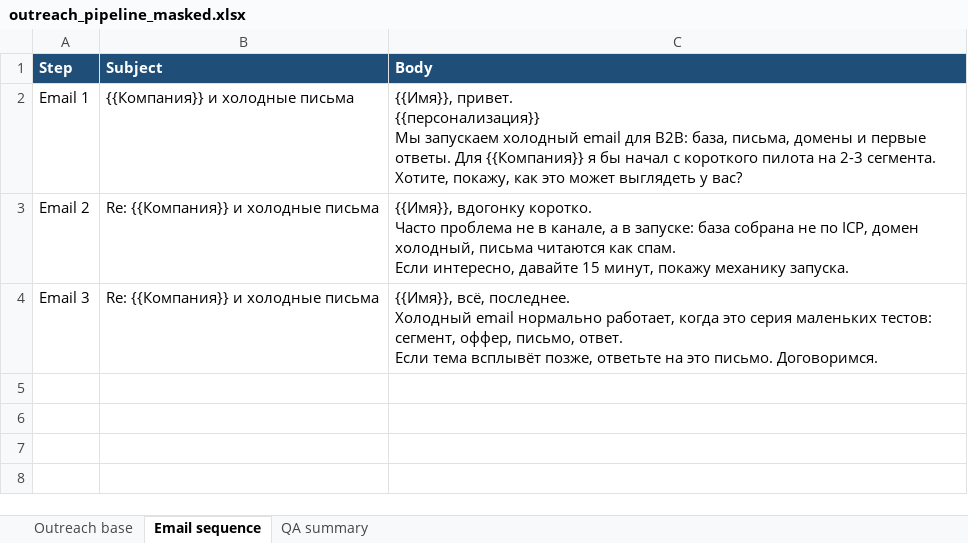
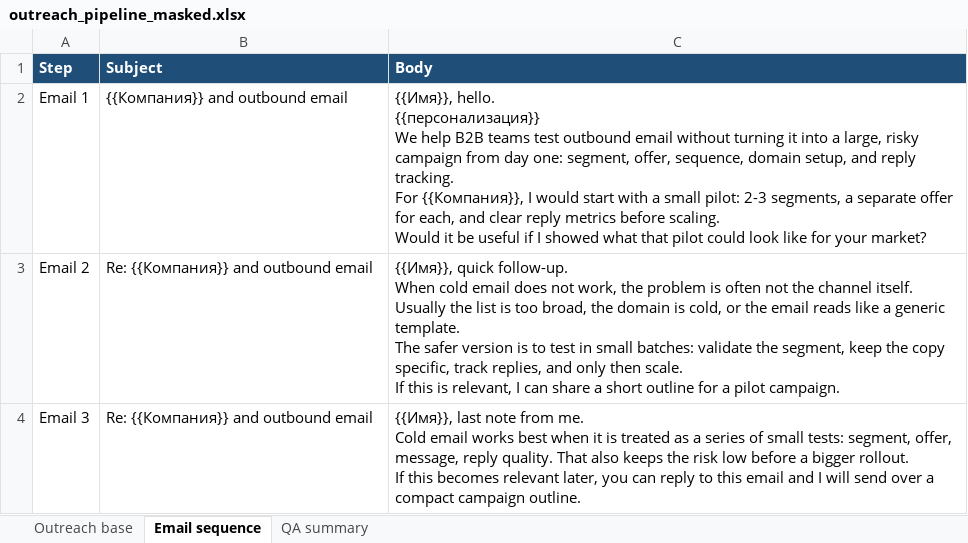
Before and after one commit to IliaMalkin/b2b-outreach-pipeline, an Excel workbook: outputs/outreach_pipeline_masked.xlsx, sheet Email sequence, drawn as a sheet; values as stored, in another font and other column widths than the file's, no borders; ↵ is a line break in a cell; the diff names each change by its address in the sheet, - before the commit and + after, or states it on an @@ line.

Commit message:
Position outreach pipeline for AI portfolio

```diff
--- a/outputs/outreach_pipeline_masked.xlsx (sheet Email sequence)
+++ b/outputs/outreach_pipeline_masked.xlsx (sheet Email sequence)
-B2 (Subject): {{Компания}} и холодные письма
+B2 (Subject): {{Компания}} and outbound email
-C2 (Body): {{Имя}}, привет. ↵ {{персонализация}} ↵ Мы запускаем холодный email для B2B: база, письма, домены и первые ответы. Для {{Компания}} я бы начал с короткого пилота на 2-3 сегмента. ↵ Хотите, покажу, как это может выглядеть у вас?
+C2 (Body): {{Имя}}, hello. ↵ {{персонализация}} ↵ We help B2B teams test outbound email without turning it into a large, risky campaign from day one: segment, offer, sequence, domain setup, and reply tracking. ↵ For {{Компания}}, I would start with a small pilot: 2-3 segments, a separate offer for each, and clear reply metrics before scaling. ↵ Would it be useful if I showed what that pilot could look like for your market?
-B3:B4 (Subject): Re: {{Компания}} и холодные письма
+B3:B4 (Subject): Re: {{Компания}} and outbound email
-C3 (Body): {{Имя}}, вдогонку коротко. ↵ Часто проблема не в канале, а в запуске: база собрана не по ICP, домен холодный, письма читаются как спам. ↵ Если интересно, давайте 15 минут, покажу механику запуска.
+C3 (Body): {{Имя}}, quick follow-up. ↵ When cold email does not work, the problem is often not the channel itself. Usually the list is too broad, the domain is cold, or the email reads like a generic template. ↵ The safer version is to test in small batches: validate the segment, keep the copy specific, track replies, and only then scale. ↵ If this is relevant, I can share a short outline for a pilot campaign.
-C4 (Body): {{Имя}}, всё, последнее. ↵ Холодный email нормально работает, когда это серия маленьких тестов: сегмент, оффер, письмо, ответ. ↵ Если тема всплывёт позже, ответьте на это письмо. Договоримся.
+C4 (Body): {{Имя}}, last note from me. ↵ Cold email works best when it is treated as a series of small tests: segment, offer, message, reply quality. That also keeps the risk low before a bigger rollout. ↵ If this becomes relevant later, you can reply to this email and I will send over a compact campaign outline.
```
Also changed, not shown: sheet QA summary, 5 other files.
